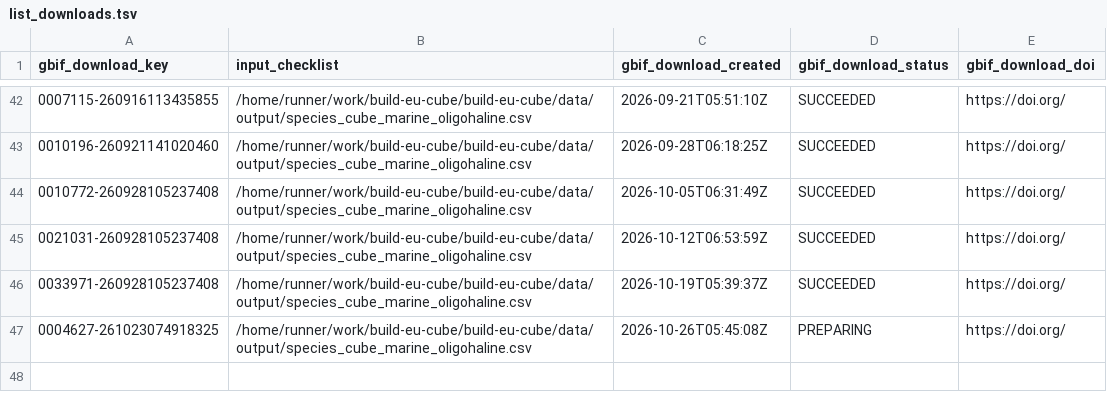
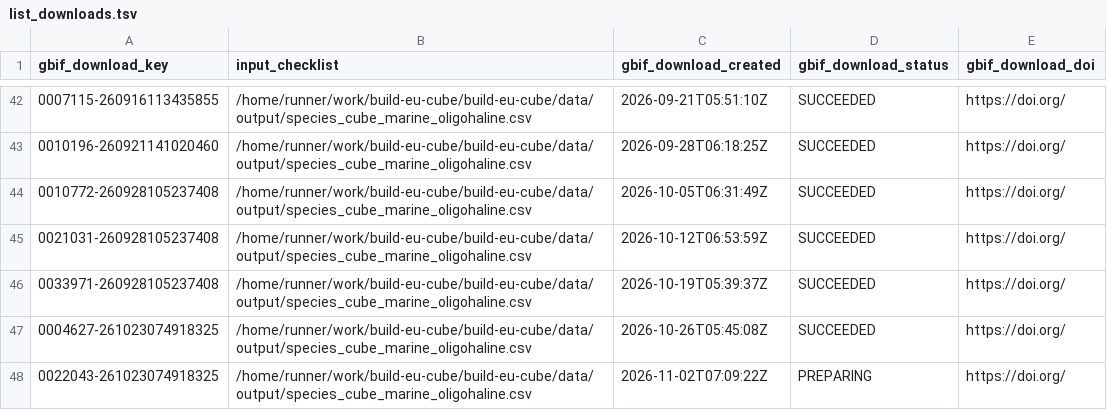
Before and after one commit to guardias-eu/build-eu-cube, a TSV file: data/output/list_downloads.tsv, drawn as a sheet; only a part is shown, gaps mark what is left out.

```diff
--- a/data/output/list_downloads.tsv
+++ b/data/output/list_downloads.tsv
@@ -46,2 +46,3 @@ gbif_download_key	input_checklist	gbif_download_created	gbif_download_status	gbi
 0033971-260928105237408	/home/runner/work/build-eu-cube/build-eu-cube/data/output/species_cube_marine_oligohaline.csv	2026-10-19T05:39:37Z	SUCCEEDED	https://doi.org/
-0004627-261023074918325	/home/runner/work/build-eu-cube/build-eu-cube/data/output/species_cube_marine_oligohaline.csv	2026-10-26T05:45:08Z	PREPARING	https://doi.org/
+0004627-261023074918325	/home/runner/work/build-eu-cube/build-eu-cube/data/output/species_cube_marine_oligohaline.csv	2026-10-26T05:45:08Z	SUCCEEDED	https://doi.org/
+0022043-261023074918325	/home/runner/work/build-eu-cube/build-eu-cube/data/output/species_cube_marine_oligohaline.csv	2026-11-02T07:09:22Z	PREPARING	https://doi.org/
```
Also changed, not shown: 1 other file.
